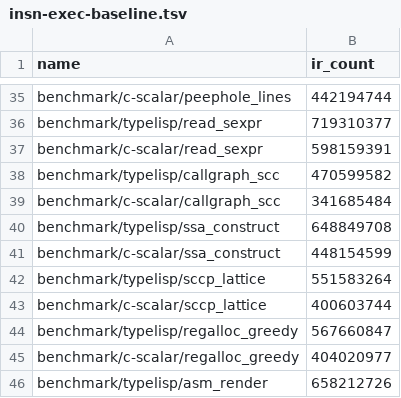
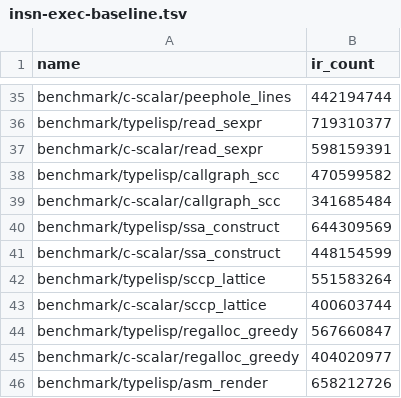
Before and after one commit to JoNil-Botta/typelisp, a TSV file: perf/insn-exec-baseline.tsv, drawn as a sheet; only a part is shown, gaps mark what is left out.

Commit message:
optimize: flip a negated constant join's predicate instead of xoring it
`if_convert` rewrites `if (cmp a b) then 0 else 1` into a bool
zero-extension plus `xor $1` over a fresh temp var. That is
`cmp; setcc; movzbq; xor $1` where the join's value is only `not (cmp)`:
the complementary predicate is the same comparison on the same operands.
When the condition is the comparison the source branched on and nothing
else reads it, flip that comparison's predicate and emit the forwarded
pair's single cast instead, so the negation costs one `setcc`.

A comparison with any other reader keeps its predicate (an in-place flip
would change what that reader sees) and keeps the `xor`; float predicates
never flip, since `not (a < b)` is not `a >= b` under NaN.

benchmark/typelisp/ssa_construct 648849708 -> 644309569 (-4,540,139,
-0.70%); benchmark/typelisp/{regalloc_greedy,callgraph_scc,sccp_lattice}
unchanged. Firing: 16 joins flip in src/main.tl's own IR (40 -> 24
xor-of-bool-cast joins) and 19 across the benchmark/example/integration
corpus (20 -> 1), 3 of them in stdlib modules; the corpus residual is one
comparison two branches share.

```diff
--- a/perf/insn-exec-baseline.tsv
+++ b/perf/insn-exec-baseline.tsv
@@ -39,3 +39,3 @@ benchmark/typelisp/callgraph_scc	470599582
 benchmark/c-scalar/callgraph_scc	341685484
-benchmark/typelisp/ssa_construct	648849708
+benchmark/typelisp/ssa_construct	644309569
 benchmark/c-scalar/ssa_construct	448154599
```
Also changed, not shown: 2 other files.
